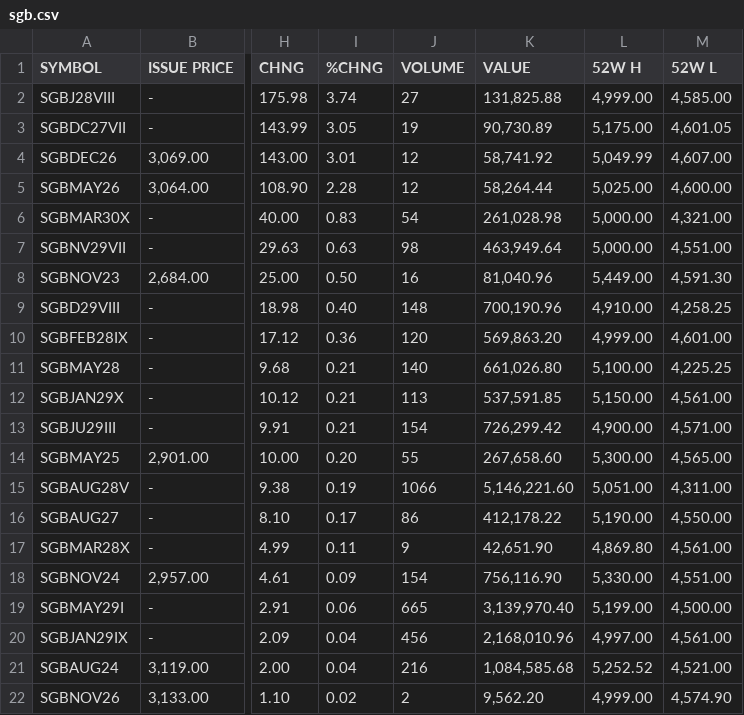
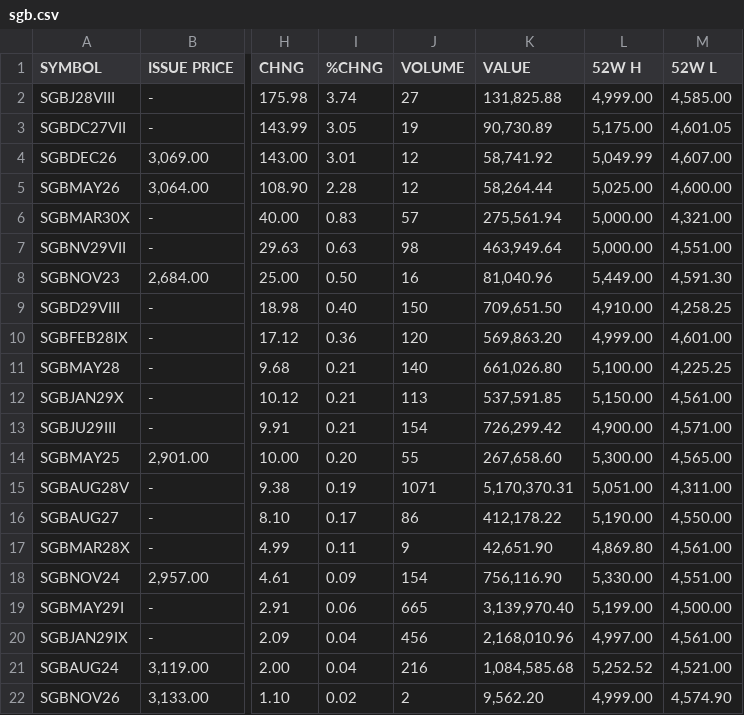
Before and after one commit to prayagverma/prayagverma.github.io, a CSV file: sgb.csv, drawn as a sheet; only a part is shown, gaps mark what is left out; the diff names each change by its address in the sheet, - before the commit and + after, or states it on an @@ line.

```diff
--- a/sgb.csv
+++ b/sgb.csv
-J6 (VOLUME): 54
+J6 (VOLUME): 57
-K6 (VALUE): 261,028.98
+K6 (VALUE): 275,561.94
-J9 (VOLUME): 148
+J9 (VOLUME): 150
-K9 (VALUE): 700,190.96
+K9 (VALUE): 709,651.50
-J15 (VOLUME): 1066
+J15 (VOLUME): 1071
-K15 (VALUE): 5,146,221.60
+K15 (VALUE): 5,170,370.31
```
Also changed, not shown: 1 other file.
